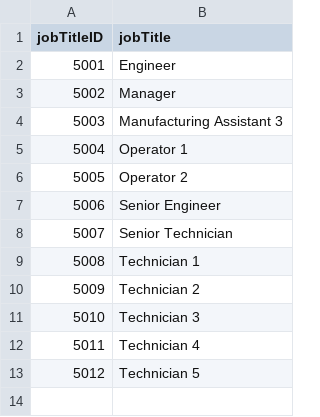
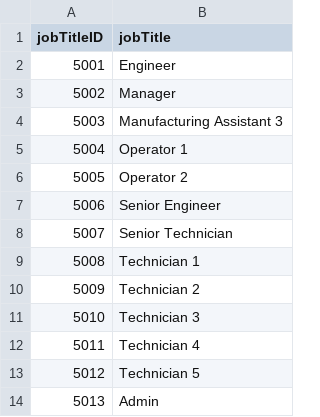
Before and after one commit to YIPINNN/Auto-Scheduler, a CSV file: output/JobTitle_rows.csv, drawn as a sheet; the diff names each change by its address in the sheet, - before the commit and + after, or states it on an @@ line.

```diff
--- a/output/JobTitle_rows.csv
+++ b/output/JobTitle_rows.csv
+row 14: 5013 | Admin
```
Also changed, not shown: output/Technician.csv, 33 other files.
